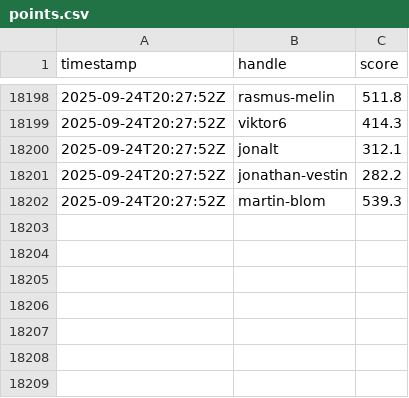
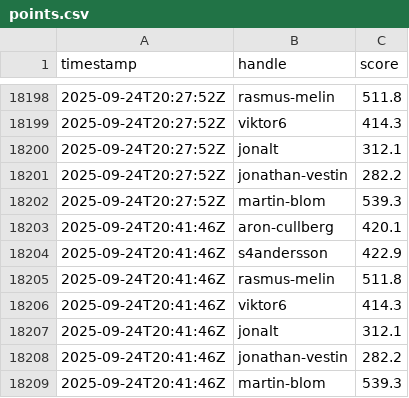
Before and after one commit to aroncullberg/kattis-data, a CSV file: points.csv, drawn as a sheet; only a part is shown, gaps mark what is left out.

```diff
--- a/points.csv
+++ b/points.csv
@@ -18202 +18202,8 @@ timestamp,handle,score
 2025-09-24T20:27:52Z,martin-blom,539.3
+2025-09-24T20:41:46Z,aron-cullberg,420.1
+2025-09-24T20:41:46Z,s4andersson,422.9
+2025-09-24T20:41:46Z,rasmus-melin,511.8
+2025-09-24T20:41:46Z,viktor6,414.3
+2025-09-24T20:41:46Z,jonalt,312.1
+2025-09-24T20:41:46Z,jonathan-vestin,282.2
+2025-09-24T20:41:46Z,martin-blom,539.3
```
